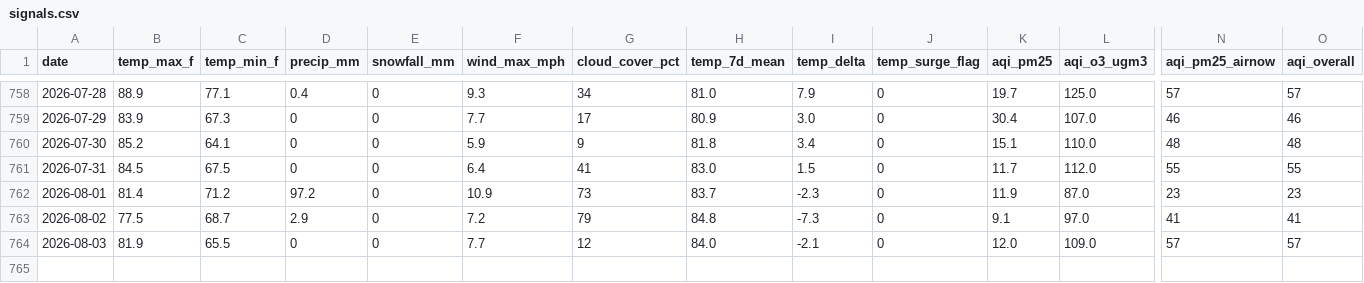
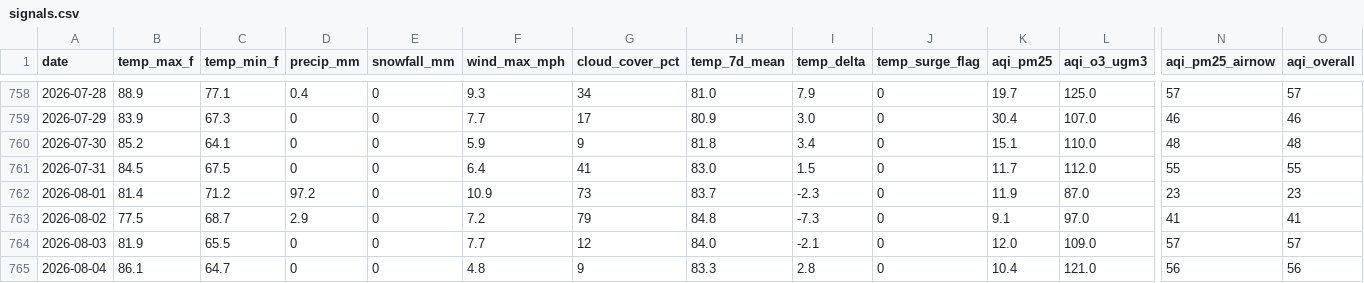
Before and after one commit to kardioversion1/TraumaYellow_Email, a CSV file: data/signals.csv, drawn as a sheet; only a part is shown, gaps mark what is left out; rows hold the shown columns only; the diff names each change by its address in the sheet, - before the commit and + after, or states it on an @@ line.

Commit message:
data: signals 2026-08-05

```diff
--- a/data/signals.csv
+++ b/data/signals.csv
+row 765: 2026-08-04 | 86.1 | 64.7 | 0 | 0 | 4.8 | 9 | 83.3 | 2.8 | 0 | 10.4 | 121.0 | 56 | 56
```
